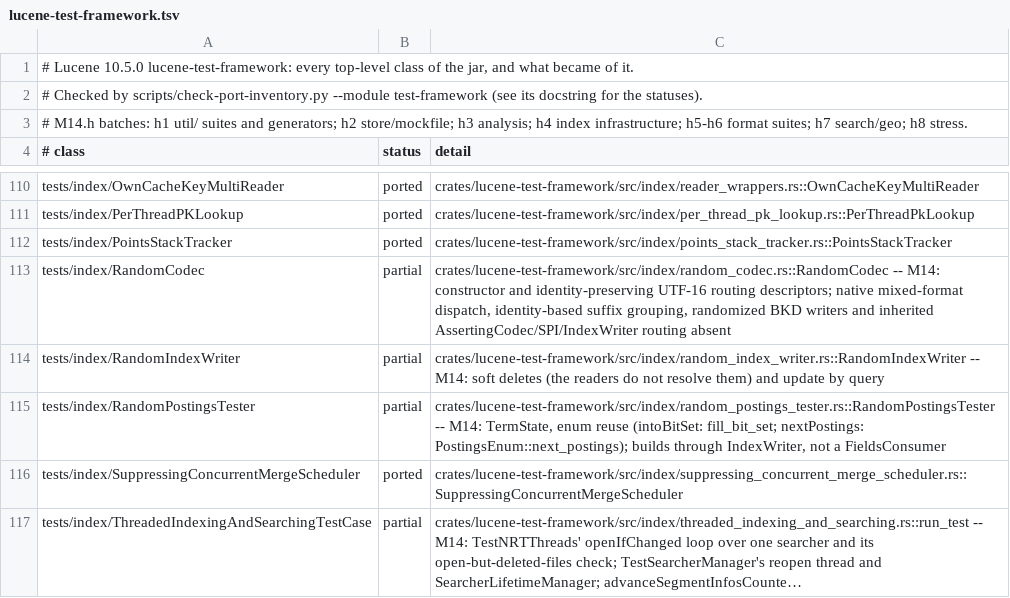
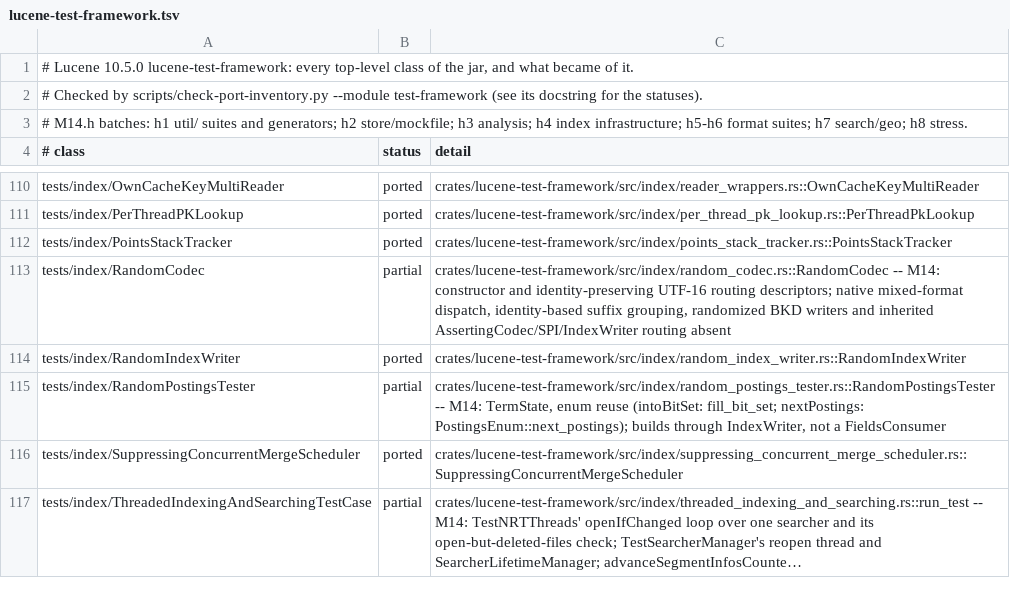
Before and after one commit to huyz0/lucene-rust, a TSV file: docs/inventory/lucene-test-framework.tsv, drawn as a sheet; only a part is shown, gaps mark what is left out; long unchanged cells end in ….

```diff
--- a/docs/inventory/lucene-test-framework.tsv
+++ b/docs/inventory/lucene-test-framework.tsv
@@ -113,3 +113,3 @@ tests/index/PointsStackTracker	ported	crates/lucene-test-framework/src/index/poi
 tests/index/RandomCodec	partial	crates/lucene-test-framework/src/index/random_codec.rs::RandomCodec -- M14: constructor and identity-preserving UTF-16 routing descriptors; native mixed-format dispatch, identity-based suffix grouping, randomized BKD writers and inherited AssertingCodec/SPI/IndexWriter routing absent
-tests/index/RandomIndexWriter	partial	crates/lucene-test-framework/src/index/random_index_writer.rs::RandomIndexWriter -- M14: soft deletes (the readers do not resolve them) and update by query
+tests/index/RandomIndexWriter	ported	crates/lucene-test-framework/src/index/random_index_writer.rs::RandomIndexWriter
 tests/index/RandomPostingsTester	partial	crates/lucene-test-framework/src/index/random_postings_tester.rs::RandomPostingsTester -- M14: TermState, enum reuse (intoBitSet: fill_bit_set; nextPostings: PostingsEnum::next_postings); builds through IndexWriter, not a FieldsConsumer
```
Also changed, not shown: docs/inventory/lucene-core.tsv, 13 other files.
